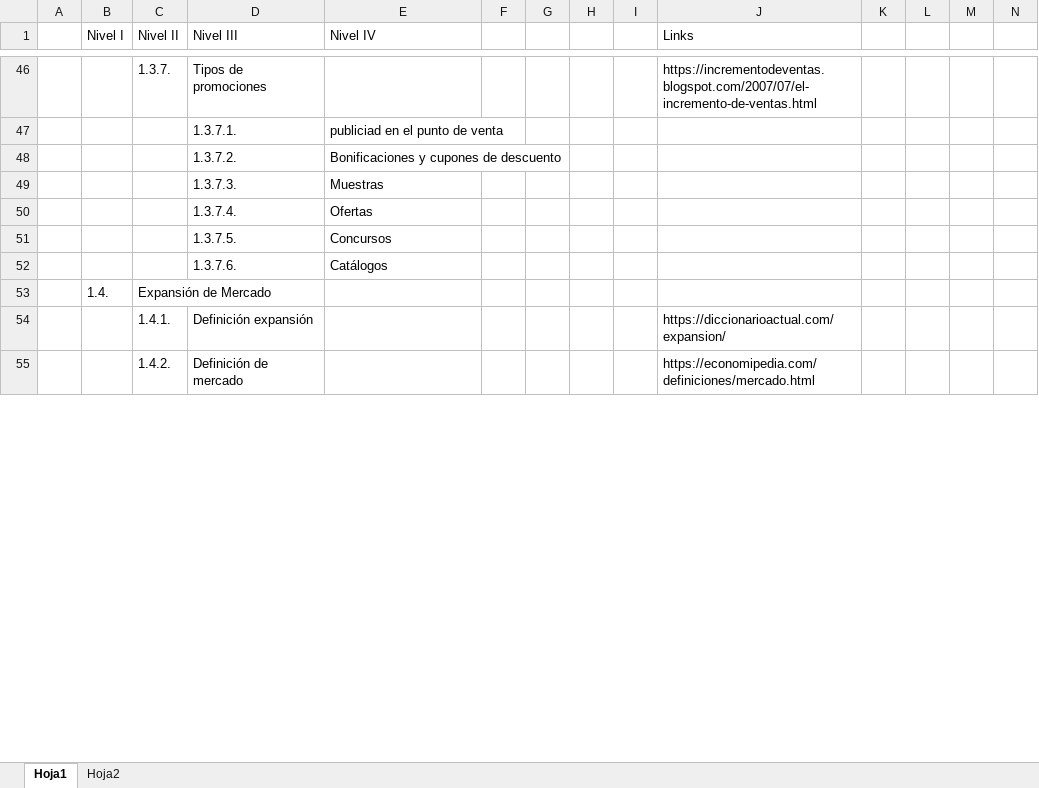
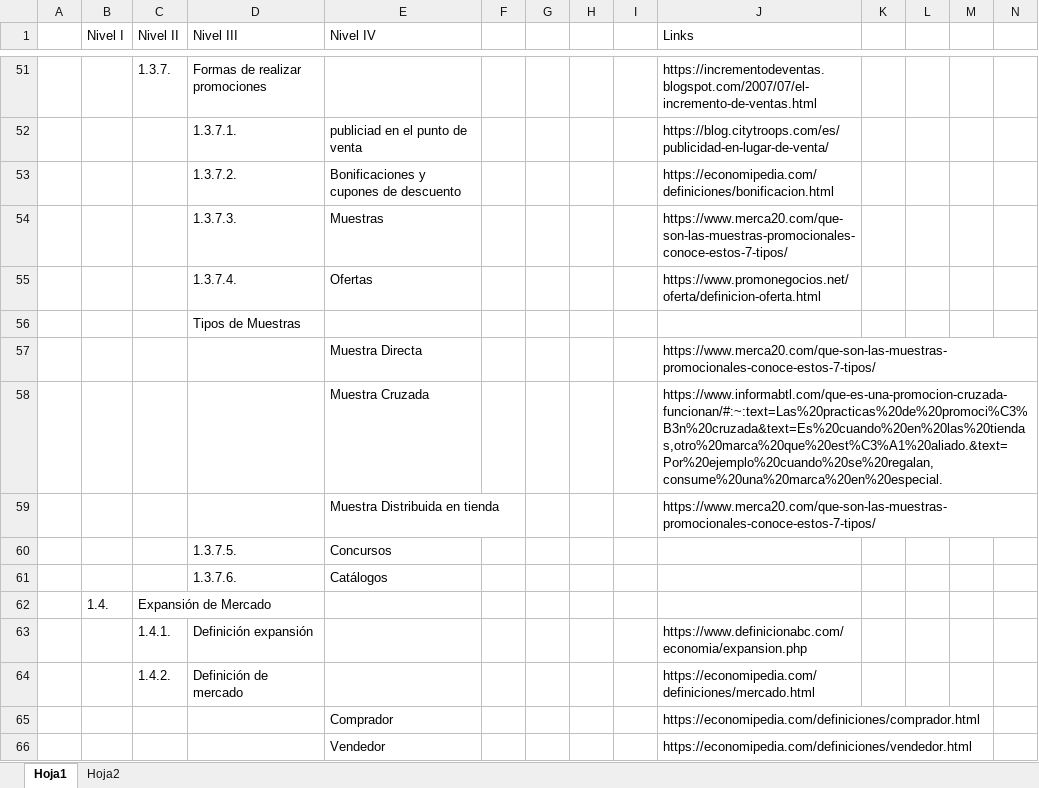
Before and after one commit to JAlexanderG/Proyecto_graduacion1, an Excel workbook: TESIS/3. Marco Teórico/Indice tentativo.xlsx, sheet Hoja1, drawn as a sheet; only a part is shown, gaps mark what is left out; values as stored, in another font and other column widths than the file's, no cell formats; addresses are those after the commit; rows hold the shown columns only; the diff covers the shown part only; the diff names each change by its address in the sheet, - before the commit and + after, or states it on an @@ line.

```diff
--- a/TESIS/3. Marco Teórico/Indice tentativo.xlsx (sheet Hoja1)
+++ b/TESIS/3. Marco Teórico/Indice tentativo.xlsx (sheet Hoja1)
-D51 (Nivel III): Tipos de promociones
+D51 (Nivel III): Formas de realizar promociones
-J52 (Links): (empty)
+J52 (Links): https://blog.citytroops.com/es/publicidad-en-lugar-de-venta/
-J53 (Links): (empty)
+J53 (Links): https://economipedia.com/definiciones/bonificacion.html
-J54 (Links): (empty)
+J54 (Links): https://www.merca20.com/que-son-las-muestras-promocionales-conoce-estos-7-tipos/
-J55 (Links): (empty)
+J55 (Links): https://www.promonegocios.net/oferta/definicion-oferta.html
+row 56:  |  |  | Tipos de Muestras
+row 57:  |  |  |  | Muestra Directa |  |  |  |  | https://www.merca20.com/que-son-las-muestras-promocionales-conoce-estos-7-tipos/
+row 58:  |  |  |  | Muestra Cruzada |  |  |  |  | https://www.informabtl.com/que-es-una-promocion-cruzada-funcionan/#:~:text=Las%20practicas%20de%20promoci%C3%B3n%20cruzada&text=Es%20cuando%20en%20las%20tiendas,otro%20marca%20que%20est%C3%A1%20aliado.&text=Por%20ejemplo%20cuando%20se%20regalan,consume%20una%20marca%20en%20especial.
+row 59:  |  |  |  | Muestra Distribuida en tienda |  |  |  |  | https://www.merca20.com/que-son-las-muestras-promocionales-conoce-estos-7-tipos/
-J63 (Links): https://diccionarioactual.com/expansion/
+J63 (Links): https://www.definicionabc.com/economia/expansion.php
+row 65:  |  |  |  | Comprador |  |  |  |  | https://economipedia.com/definiciones/comprador.html
+row 66:  |  |  |  | Vendedor |  |  |  |  | https://economipedia.com/definiciones/vendedor.html
```
Also changed, not shown: 13 added rows, 8 removed rows and 32 edited cells elsewhere in this sheet, cell formats, 2 other files.
